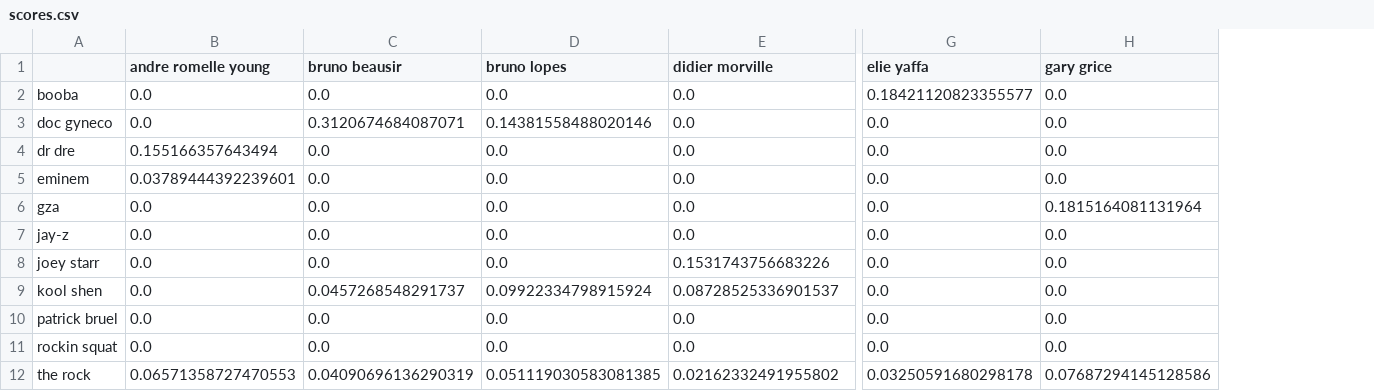
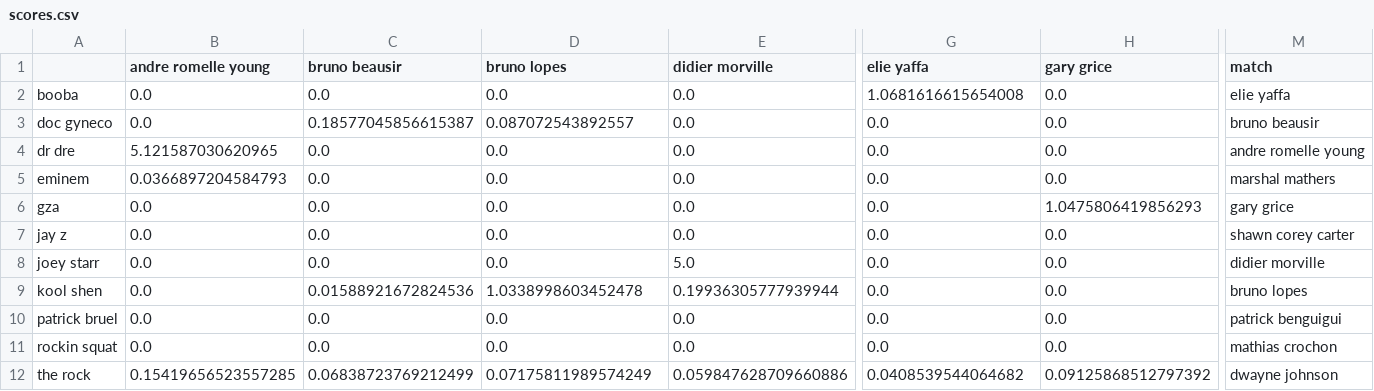
Before and after one commit to SamuelDSR/similarity_engine, a CSV file: scores.csv, drawn as a sheet; only a part is shown, gaps mark what is left out; the diff covers the shown part only; the diff names each change by its address in the sheet, - before the commit and + after, or states it on an @@ line.

```diff
--- a/scores.csv
+++ b/scores.csv
+column M (match), rows 2-12: elie yaffa | bruno beausir | andre romelle young | marshal mathers | gary grice | shawn corey carter | didier morville | bruno lopes | patrick benguigui | mathias crochon | dwayne johnson
-G2 (elie yaffa): 0.18421120823355577
+G2 (elie yaffa): 1.0681616615654008
-C3 (bruno beausir): 0.3120674684087071
+C3 (bruno beausir): 0.18577045856615387
-D3 (bruno lopes): 0.14381558488020146
+D3 (bruno lopes): 0.087072543892557
-B4 (andre romelle young): 0.155166357643494
+B4 (andre romelle young): 5.121587030620965
-B5 (andre romelle young): 0.03789444392239601
+B5 (andre romelle young): 0.0366897204584793
-H6 (gary grice): 0.1815164081131964
+H6 (gary grice): 1.0475806419856293
-A7: jay-z
+A7: jay z
-E8 (didier morville): 0.1531743756683226
+E8 (didier morville): 5.0
-C9 (bruno beausir): 0.0457268548291737
+C9 (bruno beausir): 0.01588921672824536
-D9 (bruno lopes): 0.09922334798915924
+D9 (bruno lopes): 1.0338998603452478
-E9 (didier morville): 0.08728525336901537
+E9 (didier morville): 0.19936305777939944
-B12 (andre romelle young): 0.06571358727470553
+B12 (andre romelle young): 0.15419656523557285
-C12 (bruno beausir): 0.04090696136290319
+C12 (bruno beausir): 0.06838723769212499
-D12 (bruno lopes): 0.051119030583081385
+D12 (bruno lopes): 0.07175811989574249
-E12 (didier morville): 0.02162332491955802
+E12 (didier morville): 0.059847628709660886
-G12 (elie yaffa): 0.03250591680298178
+G12 (elie yaffa): 0.0408539544064682
-H12 (gary grice): 0.07687294145128586
+H12 (gary grice): 0.09125868512797392
```
Also changed, not shown: 7 edited cells elsewhere in this file, 3 other files.
